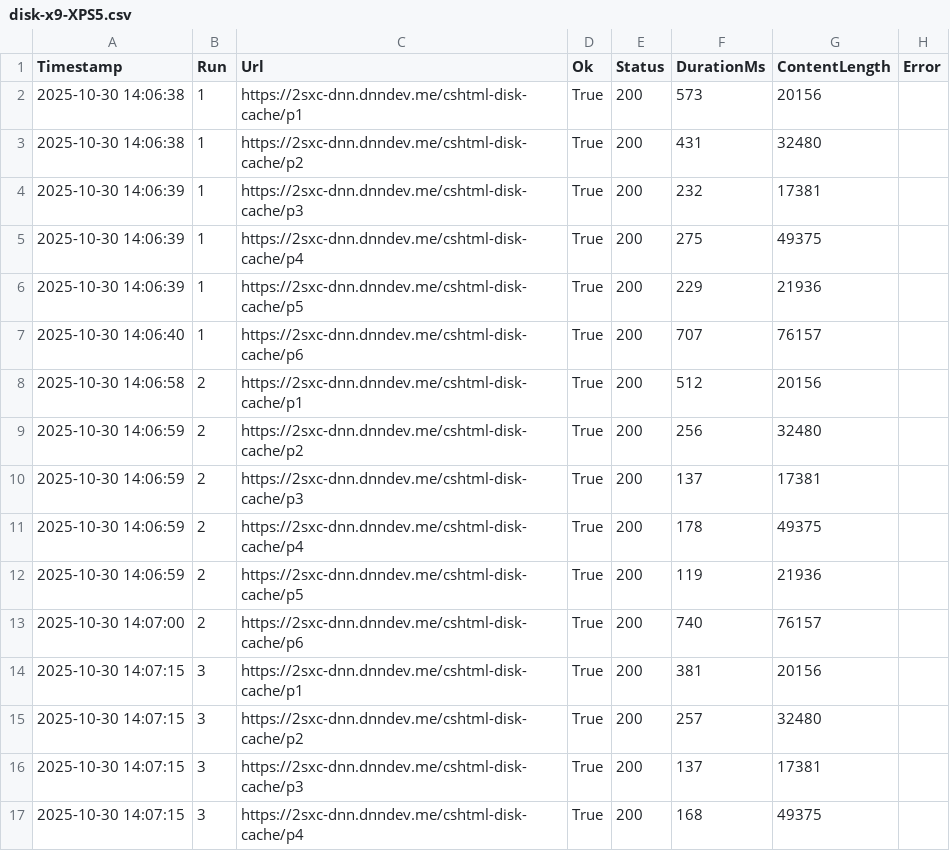
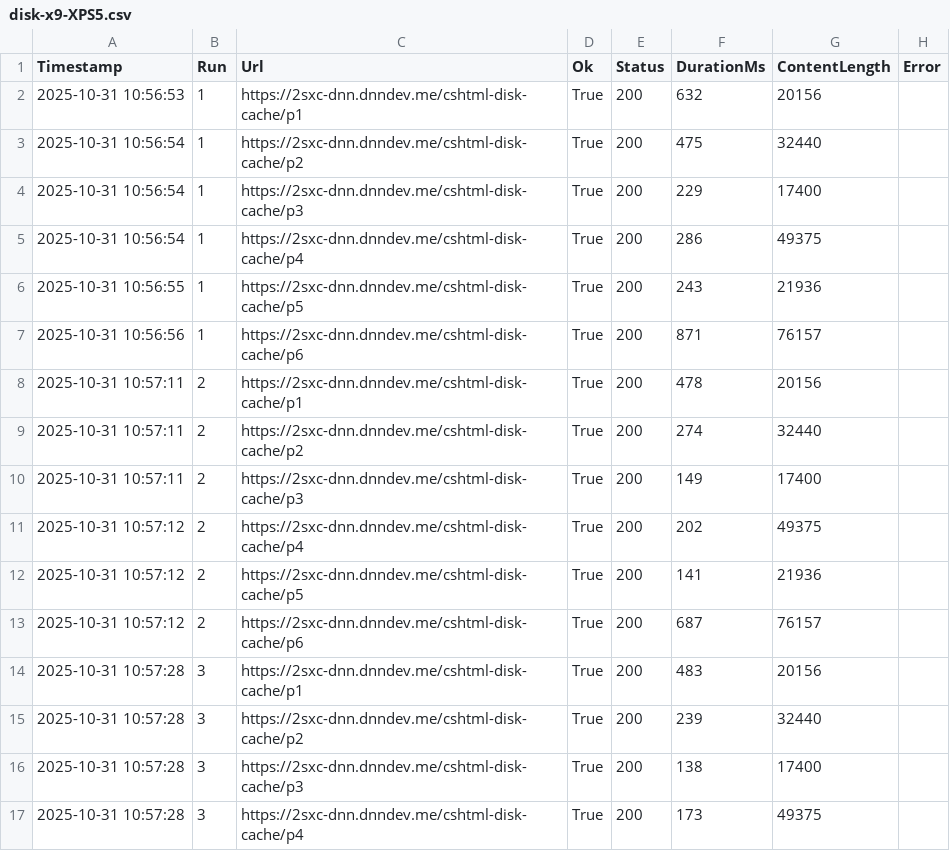
Before and after one commit to 2sxc-dev/cshtml-disk-cache, a CSV file: results/disk-x9-XPS5.csv, drawn as a sheet; only a part is shown; the diff covers the shown part only.

```diff
--- a/results/disk-x9-XPS5.csv
+++ b/results/disk-x9-XPS5.csv
@@ -1,17 +1,17 @@
 "Timestamp","Run","Url","Ok","Status","DurationMs","ContentLength","Error"
-"2025-10-30 14:06:38","1","https://2sxc-dnn.dnndev.me/cshtml-disk-cache/p1","True","200","573","20156",
-"2025-10-30 14:06:38","1","https://2sxc-dnn.dnndev.me/cshtml-disk-cache/p2","True","200","431","32480",
-"2025-10-30 14:06:39","1","https://2sxc-dnn.dnndev.me/cshtml-disk-cache/p3","True","200","232","17381",
-"2025-10-30 14:06:39","1","https://2sxc-dnn.dnndev.me/cshtml-disk-cache/p4","True","200","275","49375",
-"2025-10-30 14:06:39","1","https://2sxc-dnn.dnndev.me/cshtml-disk-cache/p5","True","200","229","21936",
-"2025-10-30 14:06:40","1","https://2sxc-dnn.dnndev.me/cshtml-disk-cache/p6","True","200","707","76157",
-"2025-10-30 14:06:58","2","https://2sxc-dnn.dnndev.me/cshtml-disk-cache/p1","True","200","512","20156",
-"2025-10-30 14:06:59","2","https://2sxc-dnn.dnndev.me/cshtml-disk-cache/p2","True","200","256","32480",
-"2025-10-30 14:06:59","2","https://2sxc-dnn.dnndev.me/cshtml-disk-cache/p3","True","200","137","17381",
-"2025-10-30 14:06:59","2","https://2sxc-dnn.dnndev.me/cshtml-disk-cache/p4","True","200","178","49375",
-"2025-10-30 14:06:59","2","https://2sxc-dnn.dnndev.me/cshtml-disk-cache/p5","True","200","119","21936",
-"2025-10-30 14:07:00","2","https://2sxc-dnn.dnndev.me/cshtml-disk-cache/p6","True","200","740","76157",
-"2025-10-30 14:07:15","3","https://2sxc-dnn.dnndev.me/cshtml-disk-cache/p1","True","200","381","20156",
-"2025-10-30 14:07:15","3","https://2sxc-dnn.dnndev.me/cshtml-disk-cache/p2","True","200","257","32480",
-"2025-10-30 14:07:15","3","https://2sxc-dnn.dnndev.me/cshtml-disk-cache/p3","True","200","137","17381",
-"2025-10-30 14:07:15","3","https://2sxc-dnn.dnndev.me/cshtml-disk-cache/p4","True","200","168","49375",
+"2025-10-31 10:56:53","1","https://2sxc-dnn.dnndev.me/cshtml-disk-cache/p1","True","200","632","20156",
+"2025-10-31 10:56:54","1","https://2sxc-dnn.dnndev.me/cshtml-disk-cache/p2","True","200","475","32440",
+"2025-10-31 10:56:54","1","https://2sxc-dnn.dnndev.me/cshtml-disk-cache/p3","True","200","229","17400",
+"2025-10-31 10:56:54","1","https://2sxc-dnn.dnndev.me/cshtml-disk-cache/p4","True","200","286","49375",
+"2025-10-31 10:56:55","1","https://2sxc-dnn.dnndev.me/cshtml-disk-cache/p5","True","200","243","21936",
+"2025-10-31 10:56:56","1","https://2sxc-dnn.dnndev.me/cshtml-disk-cache/p6","True","200","871","76157",
+"2025-10-31 10:57:11","2","https://2sxc-dnn.dnndev.me/cshtml-disk-cache/p1","True","200","478","20156",
+"2025-10-31 10:57:11","2","https://2sxc-dnn.dnndev.me/cshtml-disk-cache/p2","True","200","274","32440",
+"2025-10-31 10:57:11","2","https://2sxc-dnn.dnndev.me/cshtml-disk-cache/p3","True","200","149","17400",
+"2025-10-31 10:57:12","2","https://2sxc-dnn.dnndev.me/cshtml-disk-cache/p4","True","200","202","49375",
+"2025-10-31 10:57:12","2","https://2sxc-dnn.dnndev.me/cshtml-disk-cache/p5","True","200","141","21936",
+"2025-10-31 10:57:12","2","https://2sxc-dnn.dnndev.me/cshtml-disk-cache/p6","True","200","687","76157",
+"2025-10-31 10:57:28","3","https://2sxc-dnn.dnndev.me/cshtml-disk-cache/p1","True","200","483","20156",
+"2025-10-31 10:57:28","3","https://2sxc-dnn.dnndev.me/cshtml-disk-cache/p2","True","200","239","32440",
+"2025-10-31 10:57:28","3","https://2sxc-dnn.dnndev.me/cshtml-disk-cache/p3","True","200","138","17400",
+"2025-10-31 10:57:28","3","https://2sxc-dnn.dnndev.me/cshtml-disk-cache/p4","True","200","173","49375",
```
Also changed, not shown: 88 edited cells elsewhere in this file, results/cold-x9-XPS5.csv, results/memory-x9-XPS5.csv, 1 other file.
